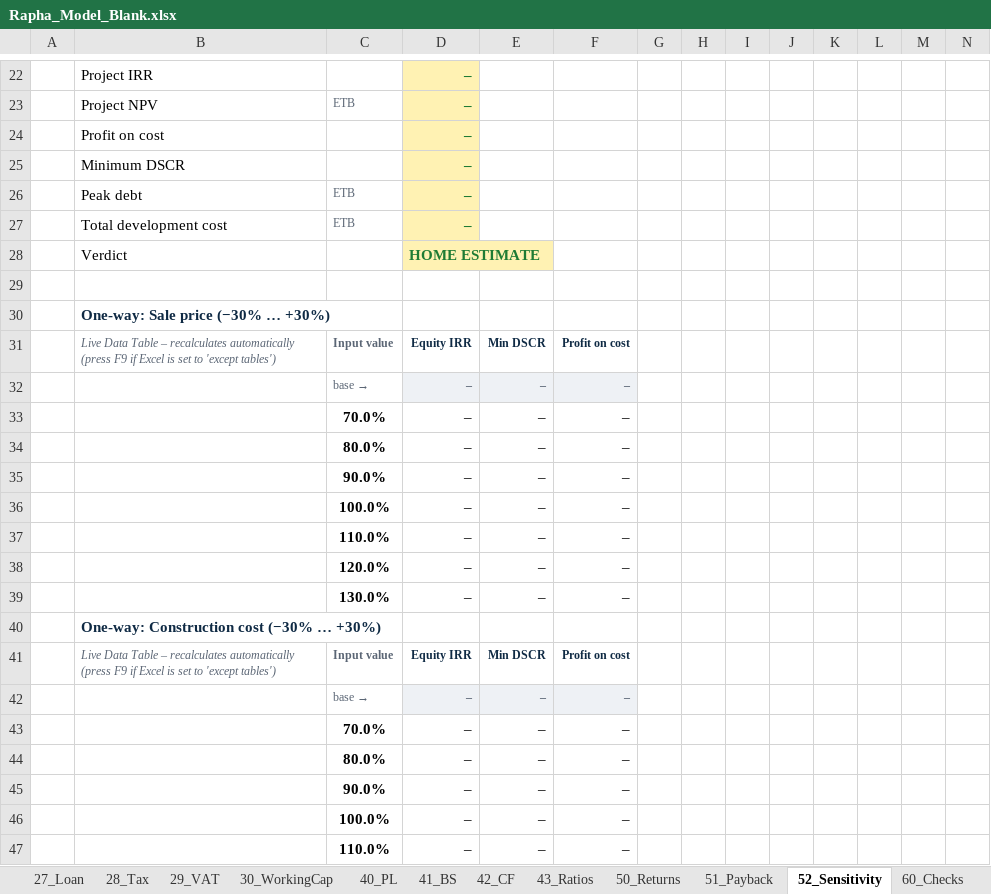
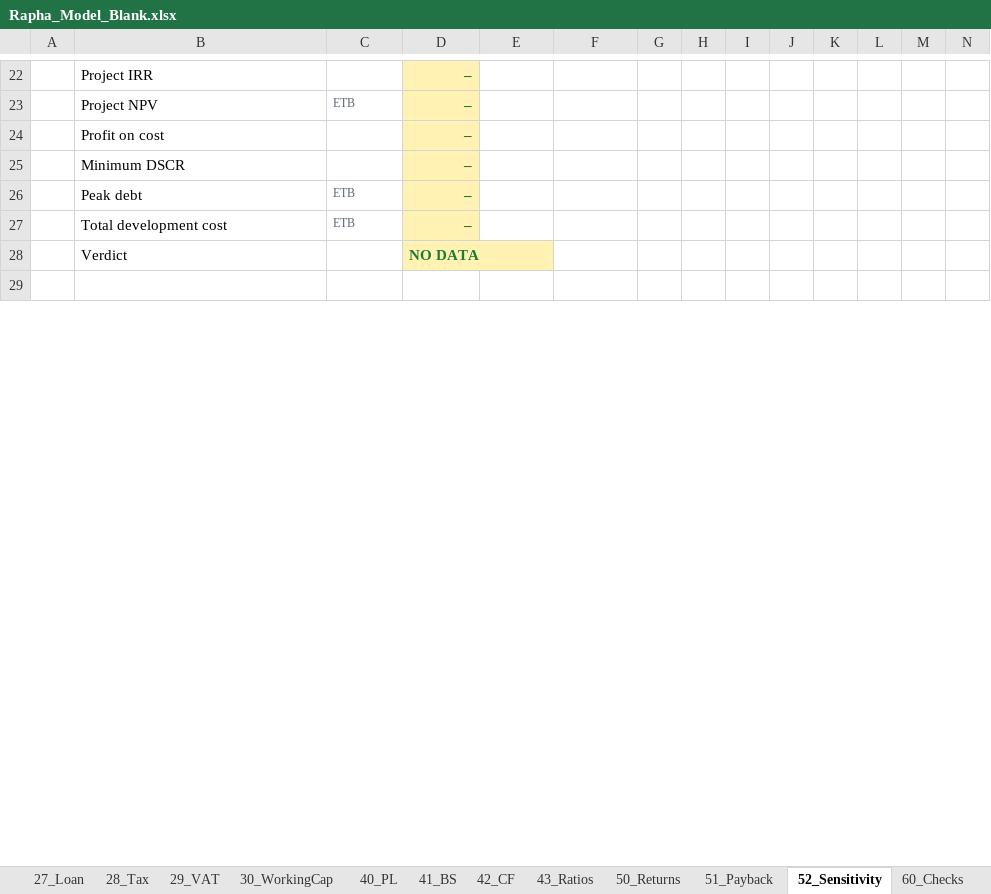
Before and after one commit to hundaolgt-hue/Construction-Profitability-Model, an Excel workbook: output/Rapha_Model_Blank.xlsx, sheet 52_Sensitivity, drawn as a sheet; only a part is shown, gaps mark what is left out; values as stored, in another font and other column widths than the file's, no borders; conditional formats not drawn; removed rows and columns are numbered as before the commit, all else as after; rows hold the shown columns only; the diff covers the shown part only; the diff names each change by its address in the sheet, - before the commit and + after, or states it on an @@ line.

```diff
--- a/output/Rapha_Model_Blank.xlsx (sheet 52_Sensitivity)
+++ b/output/Rapha_Model_Blank.xlsx (sheet 52_Sensitivity)
-D28: HOME ESTIMATE
+D28: NO DATA
-row 30:  | One-way: Sale price (−30% … +30%)
-row 31:  | Live Data Table – recalculates automatically (press F9 if Excel is set to 'except tables') | Input value | Equity IRR | Min DSCR | Profit on cost
-row 32:  |  | base → | – | – | –
-row 33:  |  | 70.0% | – | – | –
-row 34:  |  | 80.0% | – | – | –
-row 35:  |  | 90.0% | – | – | –
-row 36:  |  | 100.0% | – | – | –
-row 37:  |  | 110.0% | – | – | –
-row 38:  |  | 120.0% | – | – | –
-row 39:  |  | 130.0% | – | – | –
-row 40:  | One-way: Construction cost (−30% … +30%)
-row 41:  | Live Data Table – recalculates automatically (press F9 if Excel is set to 'except tables') | Input value | Equity IRR | Min DSCR | Profit on cost
-row 42:  |  | base → | – | – | –
-row 43:  |  | 70.0% | – | – | –
-row 44:  |  | 80.0% | – | – | –
-row 45:  |  | 90.0% | – | – | –
-row 46:  |  | 100.0% | – | – | –
-row 47:  |  | 110.0% | – | – | –
```
Also changed, not shown: 35 added rows, 149 removed rows, 1 moved row, 36 edited cells and cell formats elsewhere in this sheet, sheet P2_Calc, sheet 27_Loan, sheet 20_Timeline, sheet 10_Inputs, sheet 24_Revenue, sheet 23_Construction, 19 more sheets, other sheet tabs, formulas that keep their value, charts or pictures, output/dist/Rapha_Model_Blank.xlsx, 34 other files.
